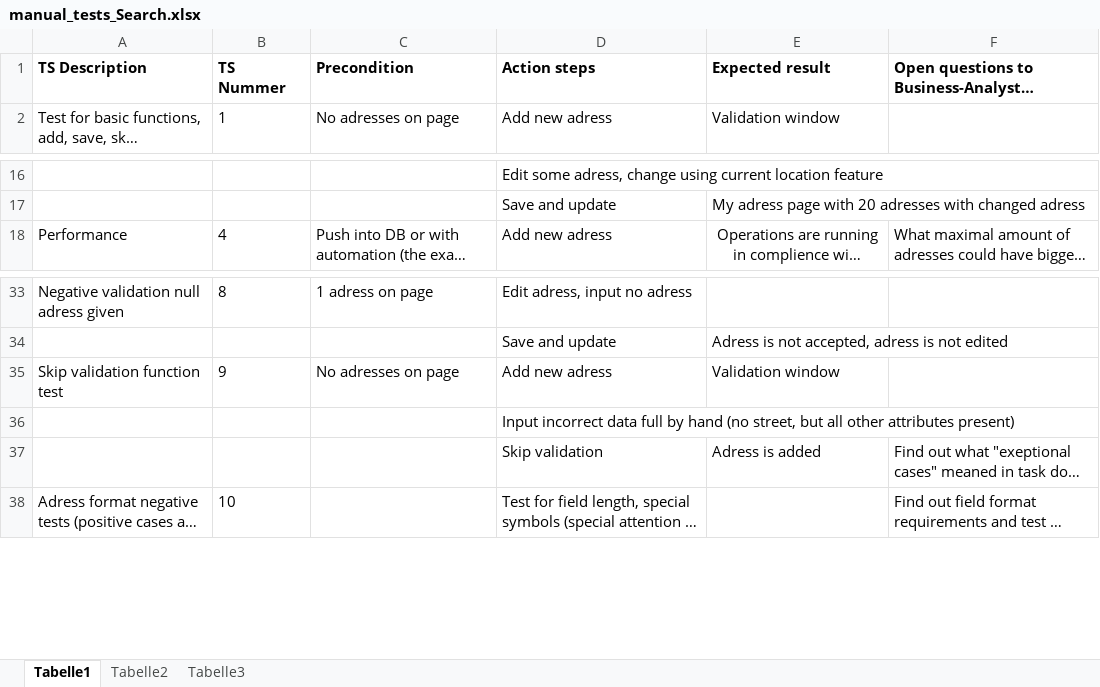
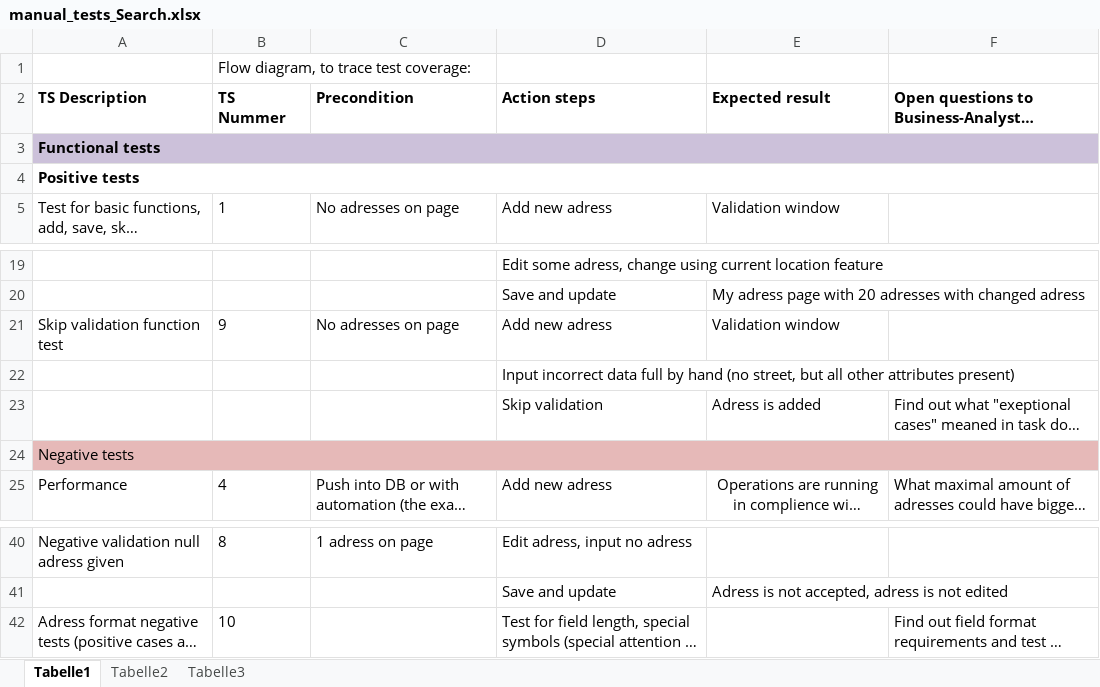
Before and after one commit to aleshunina/a1_search_automation_task, an Excel workbook: manual_tests_Search.xlsx, sheet Tabelle1, drawn as a sheet; only a part is shown, gaps mark what is left out; long unchanged cells end in …; values as stored, in another font and other column widths than the file's, no borders; charts and pictures not drawn; the diff names each change by its address in the sheet, - before the commit and + after, or states it on an @@ line.

```diff
--- a/manual_tests_Search.xlsx (sheet Tabelle1)
+++ b/manual_tests_Search.xlsx (sheet Tabelle1)
+row 1:  | Flow diagram, to trace test coverage:
+row 3: Functional tests
+row 4: Positive tests
@@ row 35 moved to row 21: Skip validation function test @@
@@ row 36 moved to row 22: Input incorrect data full by hand (no st… @@
@@ row 37 moved to row 23: Skip validation @@
+row 24: Negative tests
```
Also changed, not shown: charts or pictures, 1 other file.
